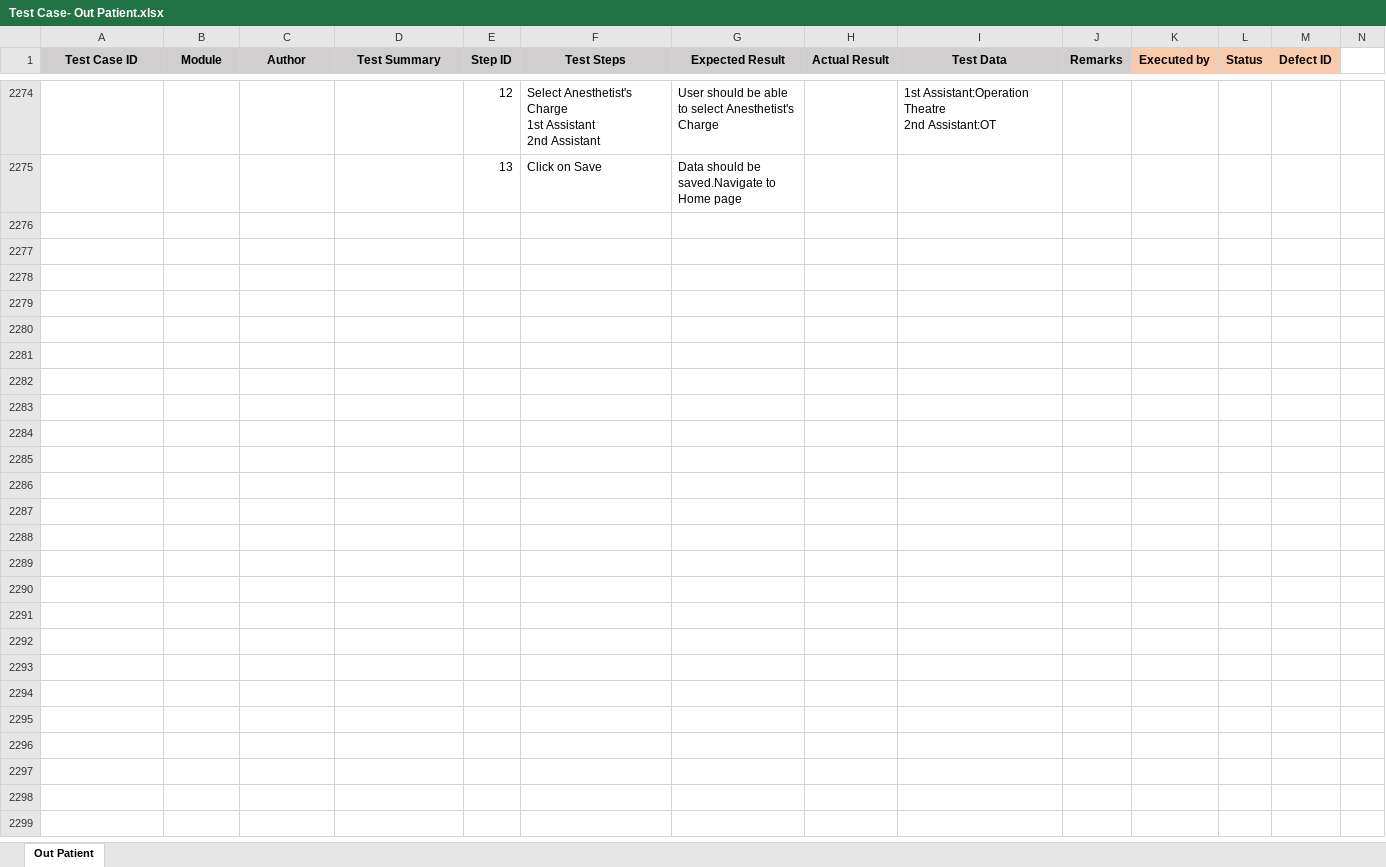
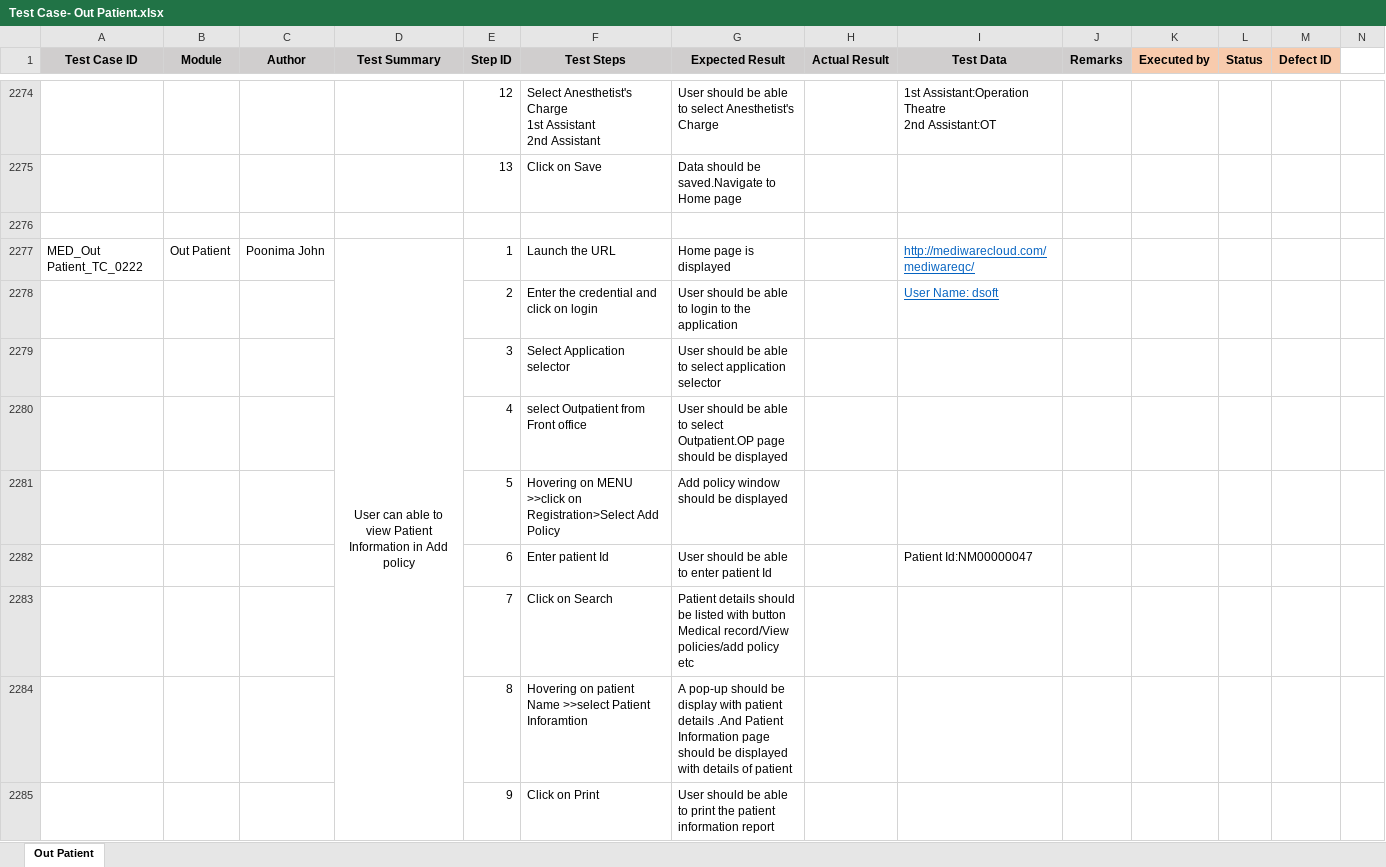
Before and after one commit to RijoJohnPatric/CentralRepository-Mediware, an Excel workbook: Test Case/Poornima/Test Case- Out Patient.xlsx, sheet Out Patient, drawn as a sheet; only a part is shown, gaps mark what is left out; values as stored, in another font and other column widths than the file's, no borders; rows hold the shown columns only; the diff covers the shown part only; the diff names each change by its address in the sheet, - before the commit and + after, or states it on an @@ line.

```diff
--- a/Test Case/Poornima/Test Case- Out Patient.xlsx (sheet Out Patient)
+++ b/Test Case/Poornima/Test Case- Out Patient.xlsx (sheet Out Patient)
+row 2276: (empty)
+row 2277: MED_Out Patient_TC_0222 | Out Patient | Poonima John | User can able to view Patient Information in Add policy | 1 | Launch the URL | Home page is displayed |  | http://mediwarecloud.com/mediwareqc/
+row 2278:  |  |  |  | 2 | Enter the credential and click on login | User should be able to login to the application |  | User Name: dsoft
+row 2279:  |  |  |  | 3 | Select Application selector | User should be able to select application selector
+row 2280:  |  |  |  | 4 | select Outpatient from Front office | User should be able to select Outpatient.OP page should be displayed
+row 2281:  |  |  |  | 5 | Hovering on MENU >>click on Registration>Select Add Policy | Add policy window should be displayed
+row 2282:  |  |  |  | 6 | Enter patient Id | User should be able to enter patient Id |  | Patient Id:NM00000047
+row 2283:  |  |  |  | 7 | Click on Search | Patient details should be listed with button Medical record/View policies/add policy etc
+row 2284:  |  |  |  | 8 | Hovering on patient Name >>select Patient Inforamtion | A pop-up should be display with patient details .And Patient Information page should be displayed with details of patient
+row 2285:  |  |  |  | 9 | Click on Print | User should be able to print the patient information report
```
Also changed, not shown: 202 added rows and 3 edited cells elsewhere in this sheet, 4 other files.
